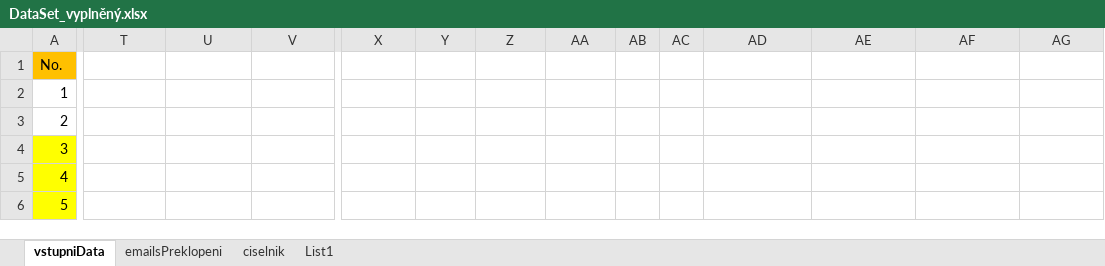
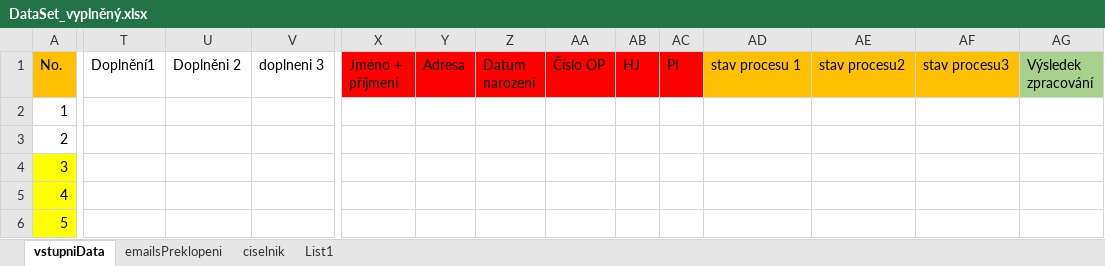
Before and after one commit to janduraluk/PPP, an Excel workbook: data/DataSet_vyplněný.xlsx, sheet vstupniData, drawn as a sheet; only a part is shown, gaps mark what is left out; values as stored, in another font and other column widths than the file's, no borders; the diff covers the shown part only; the diff names each change by its address in the sheet, - before the commit and + after, or states it on an @@ line.

Commit message:
PH - Doplněno o sloupce pro vytežené hodnoty

```diff
--- a/data/DataSet_vyplněný.xlsx (sheet vstupniData)
+++ b/data/DataSet_vyplněný.xlsx (sheet vstupniData)
-T1: (empty)
+T1: Doplnění1
-U1: (empty)
+U1: Doplněni 2
-V1: (empty)
+V1: doplneni 3
-X1: (empty)
+X1: Jméno + příjmení
-X1:AC1 fill: none
+X1:AC1 fill: #FF0000
-Y1: (empty)
+Y1: Adresa
-Z1: (empty)
+Z1: Datum narození
-AA1: (empty)
+AA1: Číslo OP
-AB1: (empty)
+AB1: HJ
-AC1: (empty)
+AC1: PI
-AD1: (empty)
+AD1: stav procesu 1
-AD1:AF1 fill: none
+AD1:AF1 fill: #FFC000
-AE1: (empty)
+AE1: stav procesu2
-AF1: (empty)
+AF1: stav procesu3
-AG1: (empty)
+AG1: Výsledek zpracování
-AG1 fill: none
+AG1 fill: #A9D18E
```
Also changed, not shown: 1 edited cell elsewhere in this sheet.
